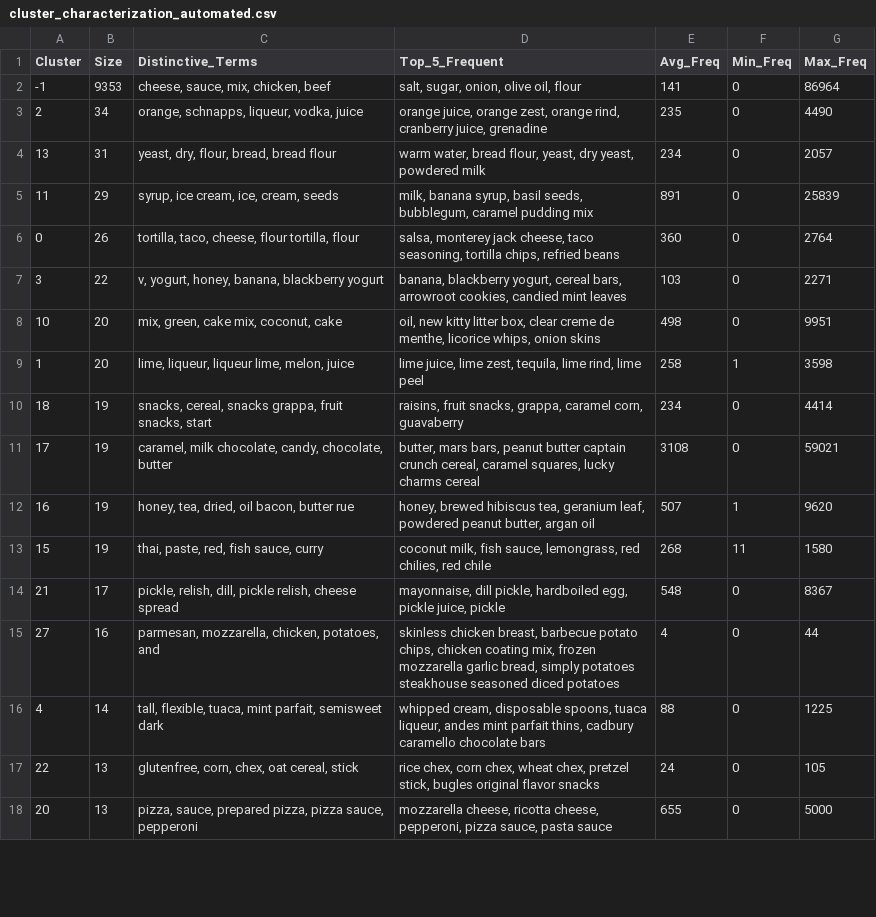
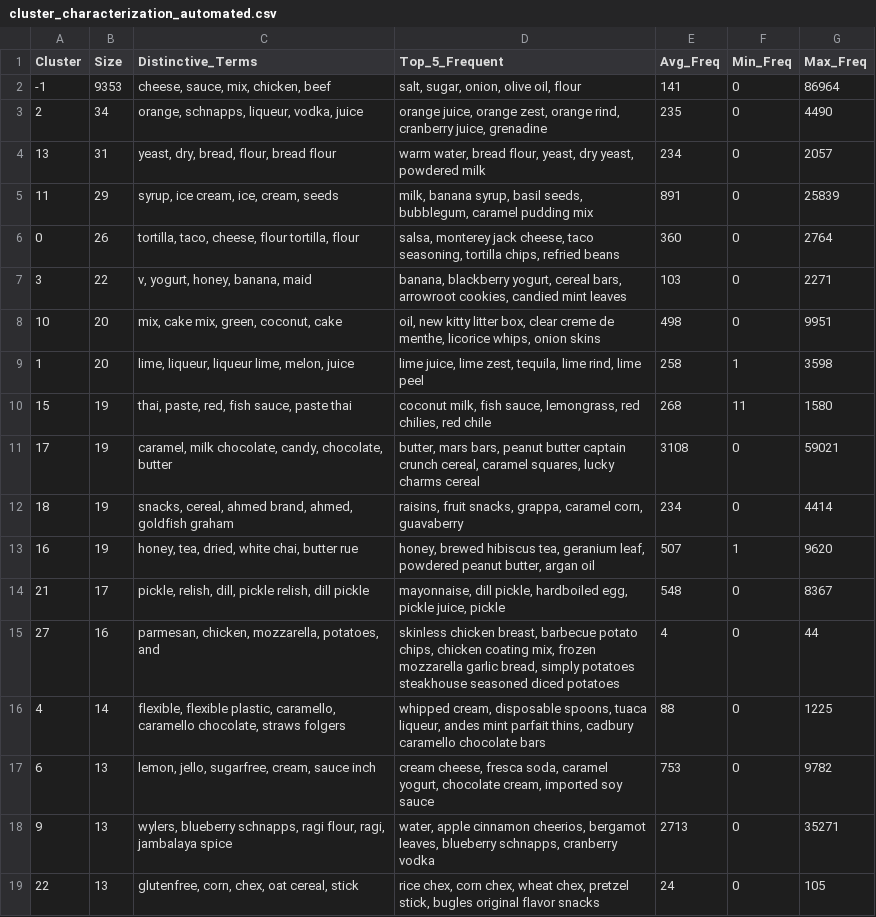
Before and after one commit to Thomas-aub/Food_Mining, a CSV file: afterllm/cluster_characterization_automated.csv, drawn as a sheet; only a part is shown; the shorter side is filled out with more unchanged rows; the diff covers the shown part only.

```diff
--- a/afterllm/cluster_characterization_automated.csv
+++ b/afterllm/cluster_characterization_automated.csv
@@ -3,15 +3,17 @@ Cluster,Size,Distinctive_Terms,Top_5_Frequent,Avg_Freq,Min_Freq,Max_Freq
 2,34,"orange, schnapps, liqueur, vodka, juice","orange juice, orange zest, orange rind, cranberry juice, grenadine",235,0,4490
-13,31,"yeast, dry, flour, bread, bread flour","warm water, bread flour, yeast, dry yeast, powdered milk",234,0,2057
+13,31,"yeast, dry, bread, flour, bread flour","warm water, bread flour, yeast, dry yeast, powdered milk",234,0,2057
 11,29,"syrup, ice cream, ice, cream, seeds","milk, banana syrup, basil seeds, bubblegum, caramel pudding mix",891,0,25839
 0,26,"tortilla, taco, cheese, flour tortilla, flour","salsa, monterey jack cheese, taco seasoning, tortilla chips, refried beans",360,0,2764
-3,22,"v, yogurt, honey, banana, blackberry yogurt","banana, blackberry yogurt, cereal bars, arrowroot cookies, candied mint leaves",103,0,2271
-10,20,"mix, green, cake mix, coconut, cake","oil, new kitty litter box, clear creme de menthe, licorice whips, onion skins",498,0,9951
+3,22,"v, yogurt, honey, banana, maid","banana, blackberry yogurt, cereal bars, arrowroot cookies, candied mint leaves",103,0,2271
+10,20,"mix, cake mix, green, coconut, cake","oil, new kitty litter box, clear creme de menthe, licorice whips, onion skins",498,0,9951
 1,20,"lime, liqueur, liqueur lime, melon, juice","lime juice, lime zest, tequila, lime rind, lime peel",258,1,3598
-18,19,"snacks, cereal, snacks grappa, fruit snacks, start","raisins, fruit snacks, grappa, caramel corn, guavaberry",234,0,4414
+15,19,"thai, paste, red, fish sauce, paste thai","coconut milk, fish sauce, lemongrass, red chilies, red chile",268,11,1580
 17,19,"caramel, milk chocolate, candy, chocolate, butter","butter, mars bars, peanut butter captain crunch cereal, caramel squares, lucky charms cereal",3108,0,59021
-16,19,"honey, tea, dried, oil bacon, butter rue","honey, brewed hibiscus tea, geranium leaf, powdered peanut butter, argan oil",507,1,9620
-15,19,"thai, paste, red, fish sauce, curry","coconut milk, fish sauce, lemongrass, red chilies, red chile",268,11,1580
-21,17,"pickle, relish, dill, pickle relish, cheese spread","mayonnaise, dill pickle, hardboiled egg, pickle juice, pickle",548,0,8367
-27,16,"parmesan, mozzarella, chicken, potatoes, and","skinless chicken breast, barbecue potato chips, chicken coating mix, frozen mozzarella garlic bread, simply potatoes steakhouse seasoned diced potatoes",4,0,44
-4,14,"tall, flexible, tuaca, mint parfait, semisweet dark","whipped cream, disposable spoons, tuaca liqueur, andes mint parfait thins, cadbury caramello chocolate bars",88,0,1225
+18,19,"snacks, cereal, ahmed brand, ahmed, goldfish graham","raisins, fruit snacks, grappa, caramel corn, guavaberry",234,0,4414
+16,19,"honey, tea, dried, white chai, butter rue","honey, brewed hibiscus tea, geranium leaf, powdered peanut butter, argan oil",507,1,9620
+21,17,"pickle, relish, dill, pickle relish, dill pickle","mayonnaise, dill pickle, hardboiled egg, pickle juice, pickle",548,0,8367
+27,16,"parmesan, chicken, mozzarella, potatoes, and","skinless chicken breast, barbecue potato chips, chicken coating mix, frozen mozzarella garlic bread, simply potatoes steakhouse seasoned diced potatoes",4,0,44
+4,14,"flexible, flexible plastic, caramello, caramello chocolate, straws folgers","whipped cream, disposable spoons, tuaca liqueur, andes mint parfait thins, cadbury caramello chocolate bars",88,0,1225
+6,13,"lemon, jello, sugarfree, cream, sauce inch","cream cheese, fresca soda, caramel yogurt, chocolate cream, imported soy sauce",753,0,9782
+9,13,"wylers, blueberry schnapps, ragi flour, ragi, jambalaya spice","water, apple cinnamon cheerios, bergamot leaves, blueberry schnapps, cranberry vodka",2713,0,35271
 22,13,"glutenfree, corn, chex, oat cereal, stick","rice chex, corn chex, wheat chex, pretzel stick, bugles original flavor snacks",24,0,105
```
Also changed, not shown: 4 added rows, 6 removed rows and 10 edited cells elsewhere in this file, 7 other files.
